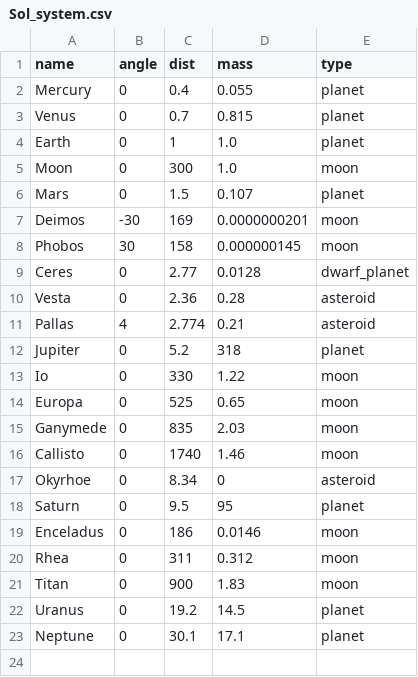
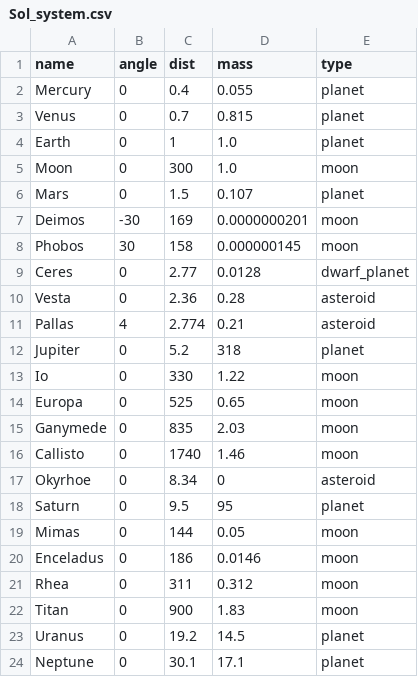
Before and after one commit to Zireael07/Space-Frontier, a CSV file: systems/Sol_system.csv, drawn as a sheet.

Commit message:
new: add Mimas, moon of Saturn, to Solar system

```diff
--- a/systems/Sol_system.csv
+++ b/systems/Sol_system.csv
@@ -18,2 +18,3 @@ Okyrhoe,0, 8.34,0, asteroid
 Saturn,0,9.5,95, planet
+Mimas, 0, 144, 0.05, moon
 Enceladus, 0, 186, 0.0146, moon
```
Also changed, not shown: 2 other files.
